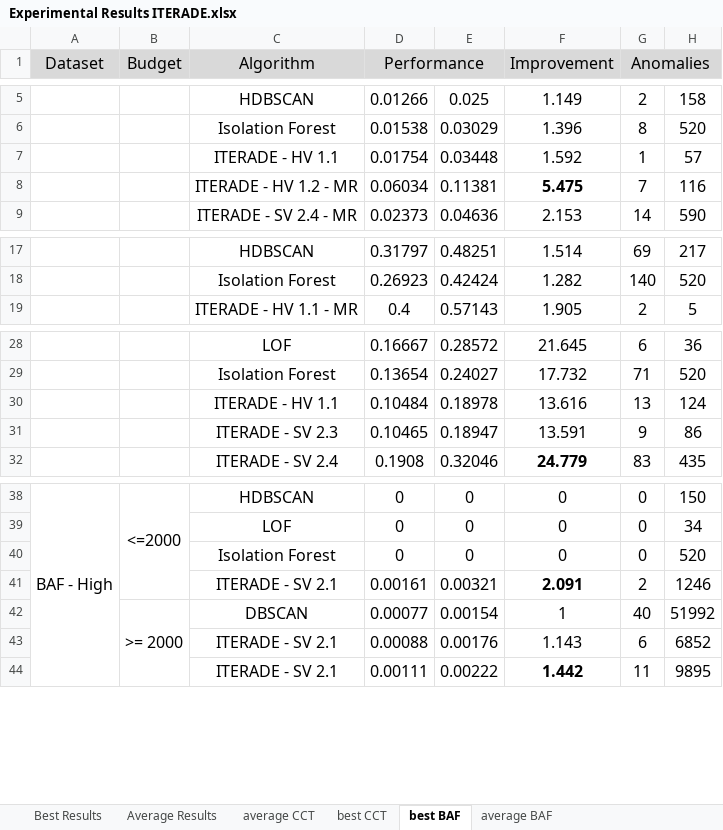
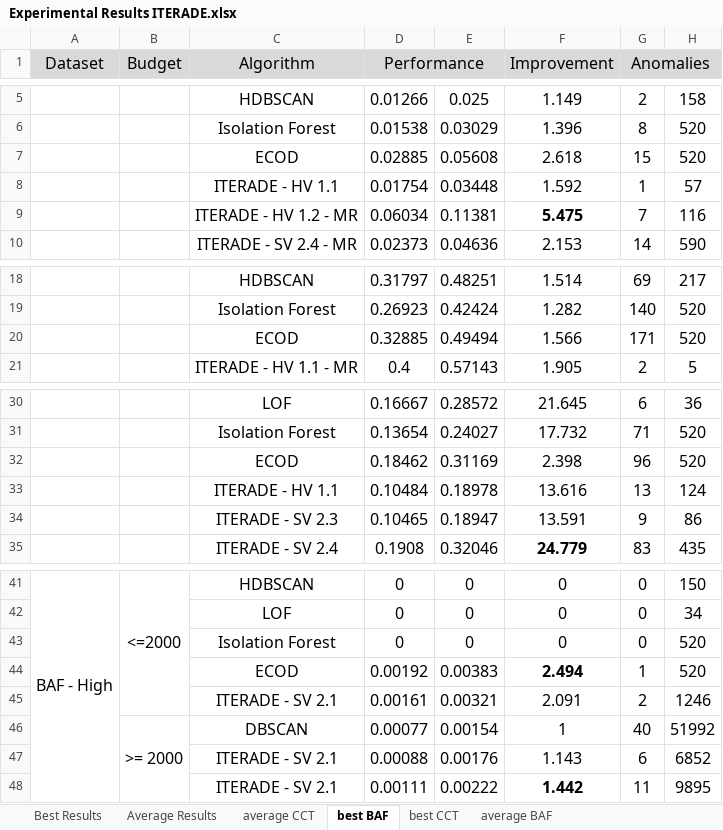
Before and after one commit to beafshar/ITERADE-Results, an Excel workbook: Experimental Results ITERADE.xlsx, sheet best BAF, drawn as a sheet; only a part is shown, gaps mark what is left out; values as stored, in another font and other column widths than the file's, no borders; charts and pictures not drawn; addresses are those after the commit; the diff names each change by its address in the sheet, - before the commit and + after, or states it on an @@ line.

Commit message:
ECOD added a a baseline.

```diff
--- a/Experimental Results ITERADE.xlsx (sheet best BAF)
+++ b/Experimental Results ITERADE.xlsx (sheet best BAF)
@@ sheet tab order changed: Best Results | Average Results | average CCT | best BAF | best CCT | average BAF @@
+row 7:  |  | ECOD | 0.02885 | 0.05608 | 2.618 | 15 | 520
+row 20:  |  | ECOD | 0.32885 | 0.49494 | 1.566 | 171 | 520
+row 32:  |  | ECOD | 0.18462 | 0.31169 | 2.398 | 96 | 520
+row 44:  |  | ECOD | 0.00192 | 0.00383 | 2.494 | 1 | 520
-F45 bold: on
+F45 bold: off
```
Also changed, not shown: sheet Average Results, sheet Best Results, sheet average BAF, sheet best CCT, sheet average CCT, formulas that keep their value.
